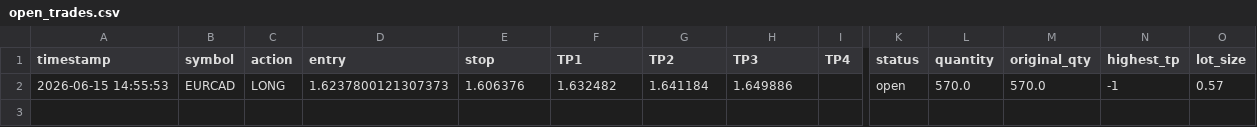
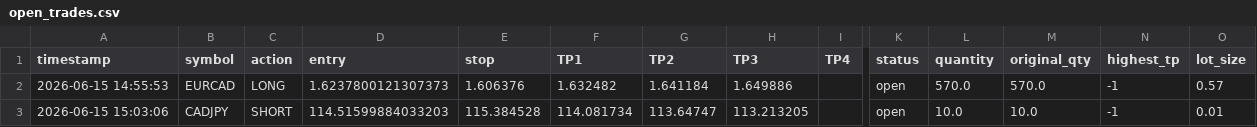
Before and after one commit to mrakbar8175-blip/ema-cluster-bot, a CSV file: open_trades.csv, drawn as a sheet; only a part is shown, gaps mark what is left out; rows hold the shown columns only; the diff names each change by its address in the sheet, - before the commit and + after, or states it on an @@ line.

```diff
--- a/open_trades.csv
+++ b/open_trades.csv
+row 3: 2026-06-15 15:03:06 | CADJPY | SHORT | 114.51599884033203 | 115.384528 | 114.081734 | 113.64747 | 113.213205 |  | open | 10.0 | 10.0 | -1 | 0.01
```
Also changed, not shown: 2 other files.
